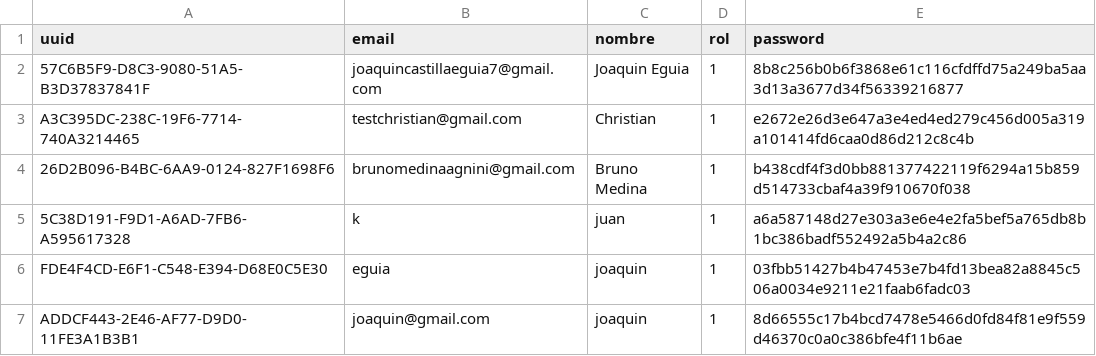
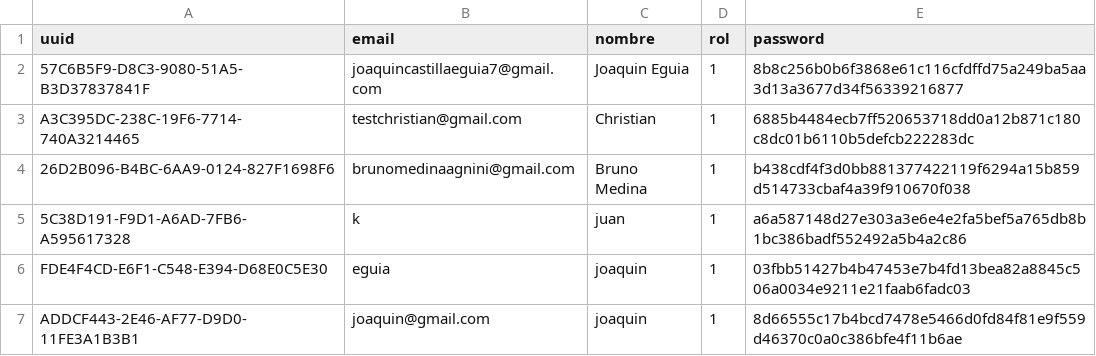
Before and after one commit to nakato156/Sundays-Cli, a CSV file: usuarios.csv, drawn as a sheet.

```diff
--- a/usuarios.csv
+++ b/usuarios.csv
@@ -2,3 +2,3 @@ uuid,email,nombre,rol,password
 57C6B5F9-D8C3-9080-51A5-B3D37837841F,joaquincastillaeguia7@gmail.com,Joaquin Eguia,1,8b8c256b0b6f3868e61c116cfdffd75a249ba5aa3d13a3677d34f56339216877
-A3C395DC-238C-19F6-7714-740A3214465,testchristian@gmail.com,Christian,1,e2672e26d3e647a3e4ed4ed279c456d005a319a101414fd6caa0d86d212c8c4b
+A3C395DC-238C-19F6-7714-740A3214465,testchristian@gmail.com,Christian,1,6885b4484ecb7ff520653718dd0a12b871c180c8dc01b6110b5defcb222283dc
 26D2B096-B4BC-6AA9-0124-827F1698F6,brunomedinaagnini@gmail.com,Bruno Medina,1,b438cdf4f3d0bb881377422119f6294a15b859d514733cbaf4a39f910670f038
```
Also changed, not shown: 3 other files.
